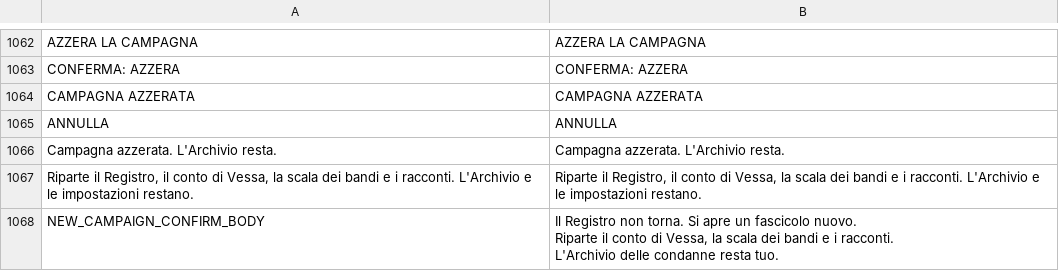
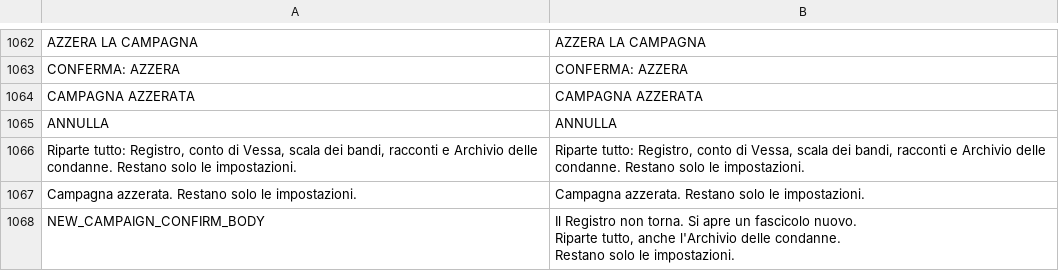
Before and after one commit to Faratas410/Gallicus-2.0, a CSV file: assets/i18n/it.csv, drawn as a sheet; only a part is shown, gaps mark what is left out.

```diff
--- a/assets/i18n/it.csv
+++ b/assets/i18n/it.csv
@@ -1163,6 +1163,6 @@ CAMPAGNA AZZERATA,CAMPAGNA AZZERATA
 ANNULLA,ANNULLA
-Campagna azzerata. L'Archivio resta.,Campagna azzerata. L'Archivio resta.
-"Riparte il Registro, il conto di Vessa, la scala dei bandi e i racconti. L'Archivio e le impostazioni restano.","Riparte il Registro, il conto di Vessa, la scala dei bandi e i racconti. L'Archivio e le impostazioni restano."
-NEW_CAMPAIGN_CONFIRM_BODY,"Il Registro non torna. Si apre un fascicolo nuovo.
-Riparte il conto di Vessa, la scala dei bandi e i racconti.
-L'Archivio delle condanne resta tuo."
+"Riparte tutto: Registro, conto di Vessa, scala dei bandi, racconti e Archivio delle condanne. Restano solo le impostazioni.","Riparte tutto: Registro, conto di Vessa, scala dei bandi, racconti e Archivio delle condanne. Restano solo le impostazioni."
+Campagna azzerata. Restano solo le impostazioni.,Campagna azzerata. Restano solo le impostazioni.
+NEW_CAMPAIGN_CONFIRM_BODY,"Il Registro non torna. Si apre un fascicolo nuovo.
+Riparte tutto, anche l'Archivio delle condanne.
+Restano solo le impostazioni."
```
Also changed, not shown: assets/i18n/en.csv, assets/i18n/es.csv, 5 other files.
